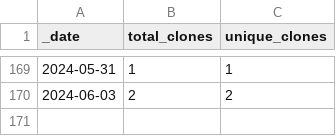
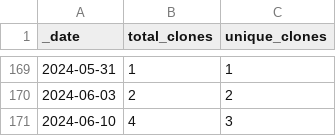
Before and after one commit to roberts-farm-of-ideas/5, a CSV file: traffic/clones.csv, drawn as a sheet; only a part is shown, gaps mark what is left out.

Commit message:
GitHub traffic

```diff
--- a/traffic/clones.csv
+++ b/traffic/clones.csv
@@ -170 +170,2 @@ _date,total_clones,unique_clones
 2024-06-03,2,2
+2024-06-10,4,3
```
Also changed, not shown: 1 other file.
